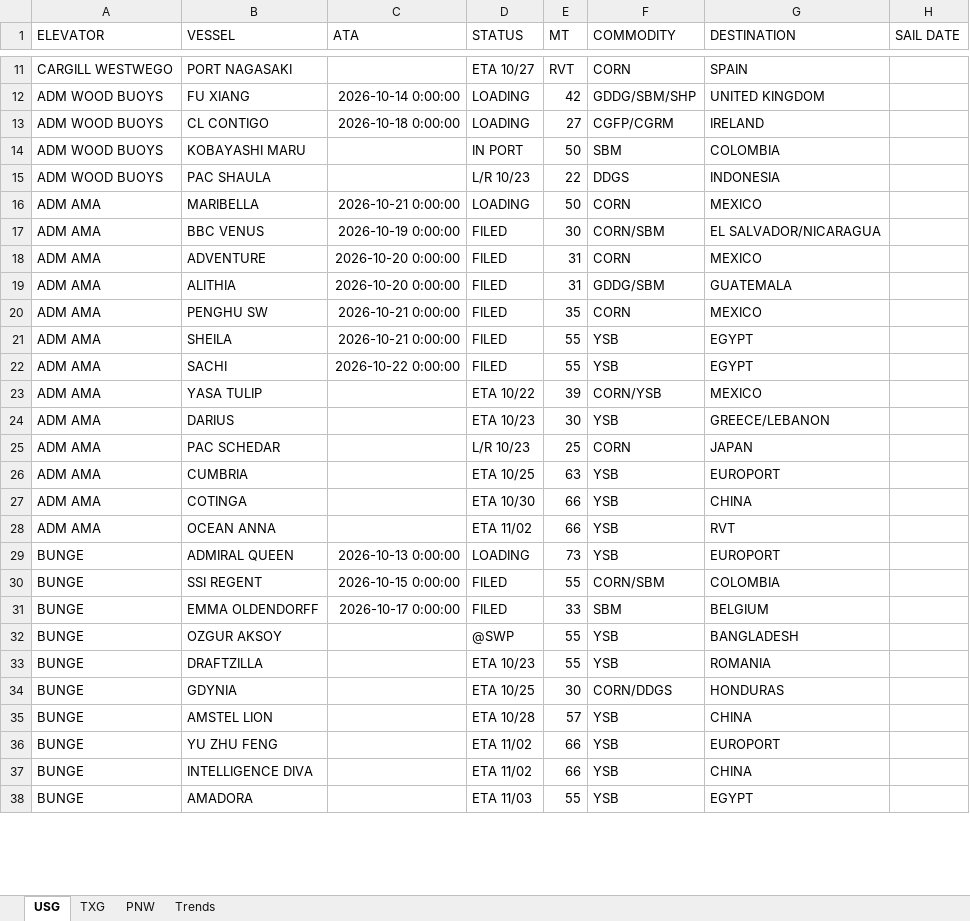
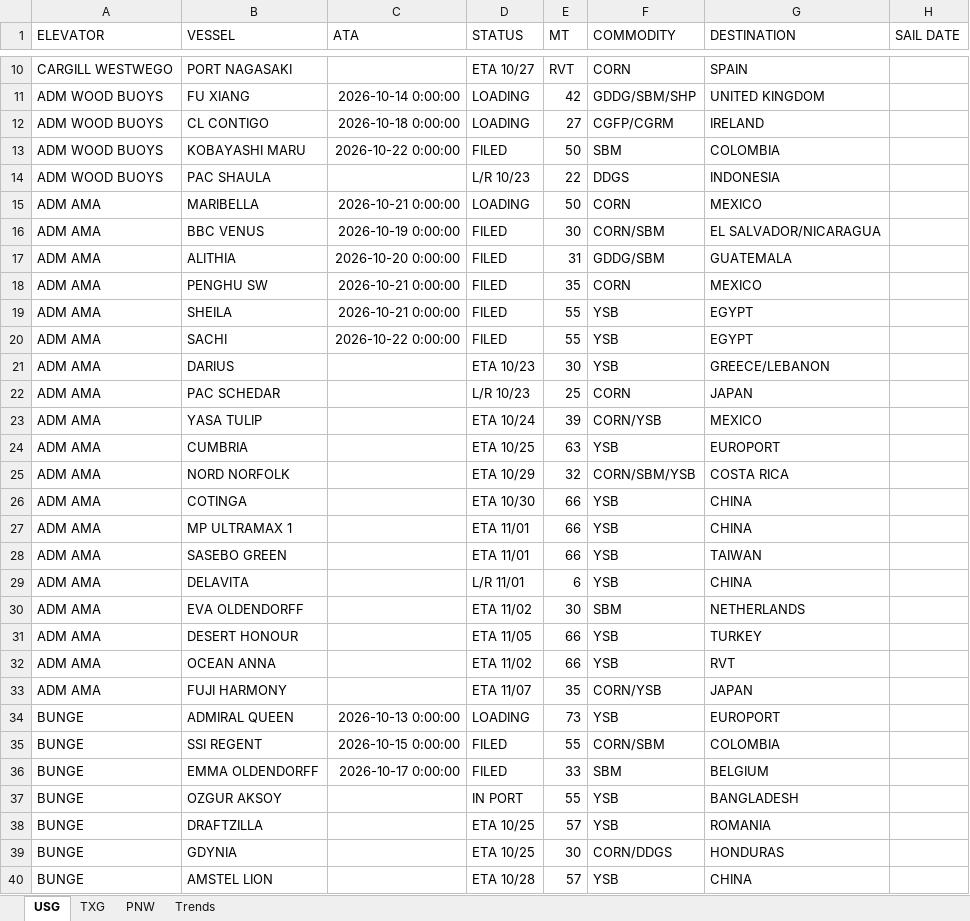
Before and after one commit to JSA-Dashboards/jsa-vessel-lineup-dashboard, an Excel workbook: Vessel Lineup - US.xlsx, sheet USG, drawn as a sheet; only a part is shown, gaps mark what is left out; the shorter side is filled out with more unchanged rows; values as stored, in another font and other column widths than the file's, no borders; removed rows and columns are numbered as before the commit, all else as after; the diff covers the shown part only; the diff names each change by its address in the sheet, - before the commit and + after, or states it on an @@ line.

Commit message:
Update vessel lineup from Southport: FW: SOUTHPORT GRAIN REPORT - SOUTHPORT LINEUP 10.23.2026

```diff
--- a/Vessel Lineup - US.xlsx (sheet USG)
+++ b/Vessel Lineup - US.xlsx (sheet USG)
-C13 (ATA): (empty)
+C13 (ATA): 2026-10-22 0:00:00
-D13 (STATUS): IN PORT
+D13 (STATUS): FILED
-row 18: ADM AMA | ADVENTURE | 2026-10-20 0:00:00 | FILED | 31 | CORN | MEXICO
-row 23: ADM AMA | YASA TULIP |  | ETA 10/22 | 39 | CORN/YSB | MEXICO
+row 23: ADM AMA | YASA TULIP |  | ETA 10/24 | 39 | CORN/YSB | MEXICO
+row 25: ADM AMA | NORD NORFOLK |  | ETA 10/29 | 32 | CORN/SBM/YSB | COSTA RICA
+row 27: ADM AMA | MP ULTRAMAX 1 |  | ETA 11/01 | 66 | YSB | CHINA
+row 28: ADM AMA | SASEBO GREEN |  | ETA 11/01 | 66 | YSB | TAIWAN
+row 29: ADM AMA | DELAVITA |  | L/R 11/01 | 6 | YSB | CHINA
+row 30: ADM AMA | EVA OLDENDORFF |  | ETA 11/02 | 30 | SBM | NETHERLANDS
+row 31: ADM AMA | DESERT HONOUR |  | ETA 11/05 | 66 | YSB | TURKEY
+row 33: ADM AMA | FUJI HARMONY |  | ETA 11/07 | 35 | CORN/YSB | JAPAN
-D37 (STATUS): @SWP
+D37 (STATUS): IN PORT
-D38 (STATUS): ETA 10/23
+D38 (STATUS): ETA 10/25
-E38 (MT): 55
+E38 (MT): 57
```
Also changed, not shown: 6 added rows, 4 removed rows and 15 edited cells elsewhere in this sheet, sheet PNW, sheet TXG, 1 other file.
